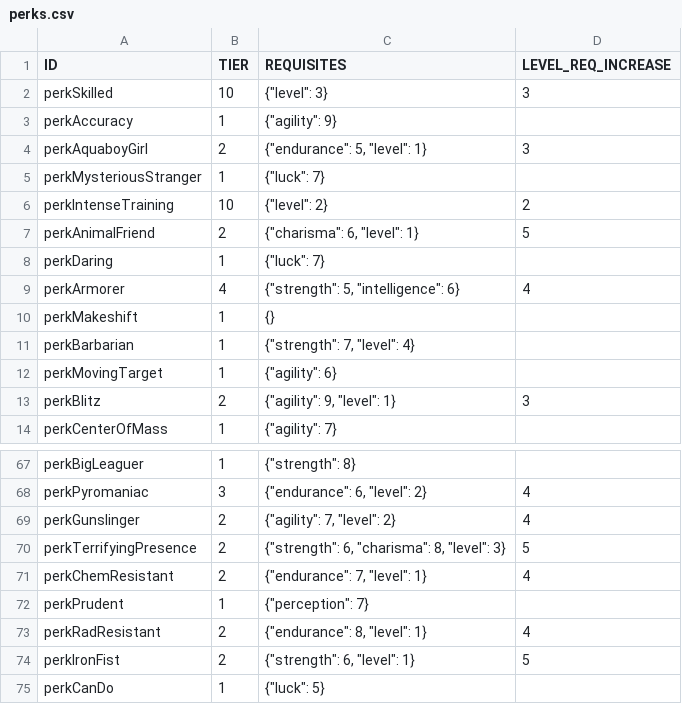
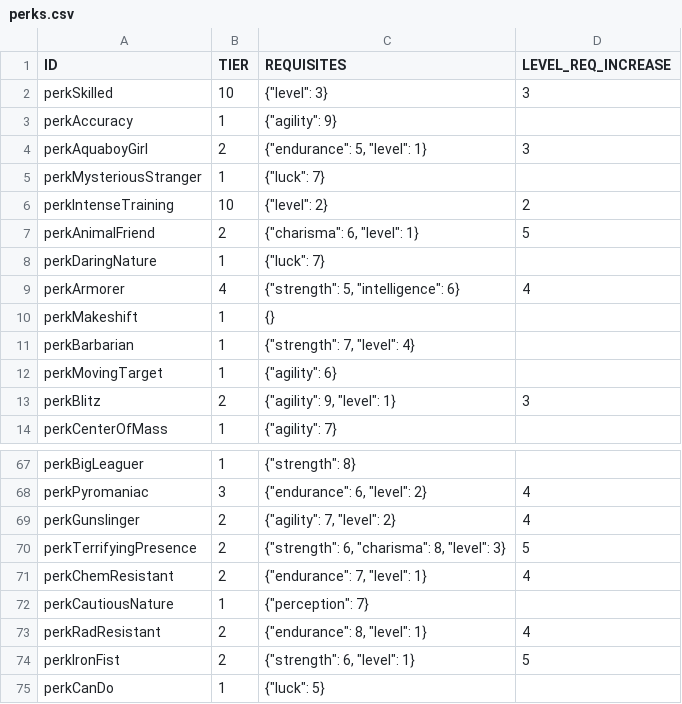
Before and after one commit to vittoema96/vittoema96.github.io, a CSV file: data/sources/character-features/perks.csv, drawn as a sheet; only a part is shown, gaps mark what is left out.

Commit message:
Refactoring and fixes + breaking change daring and cautious nature
General refactoring of trait list and its popup
Changed name and id of "prudent" and "cautious" to the correct daringNature and cautiousNature names and ids

```diff
--- a/data/sources/character-features/perks.csv
+++ b/data/sources/character-features/perks.csv
@@ -7,3 +7,3 @@ perkIntenseTraining,10,"{""level"": 2}",2
 perkAnimalFriend,2,"{""charisma"": 6, ""level"": 1}",5
-perkDaring,1,"{""luck"": 7}",
+perkDaringNature,1,"{""luck"": 7}",
 perkArmorer,4,"{""strength"": 5, ""intelligence"": 6}",4
@@ -71,3 +71,3 @@ perkTerrifyingPresence,2,"{""strength"": 6, ""charisma"": 8, ""level"": 3}",5
 perkChemResistant,2,"{""endurance"": 7, ""level"": 1}",4
-perkPrudent,1,"{""perception"": 7}",
+perkCautiousNature,1,"{""perception"": 7}",
 perkRadResistant,2,"{""endurance"": 8, ""level"": 1}",4
```
Also changed, not shown: 30 other files.
